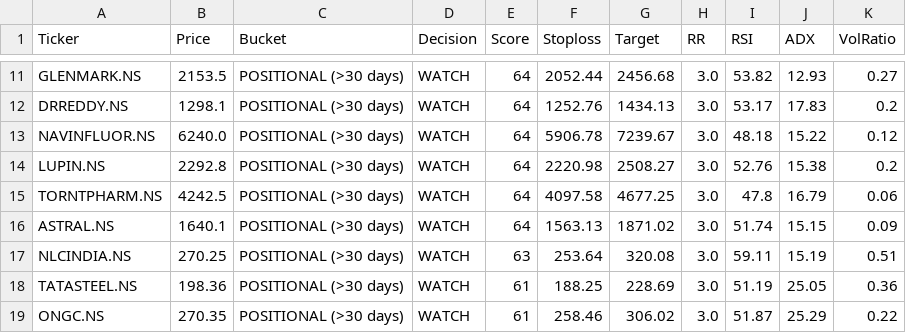
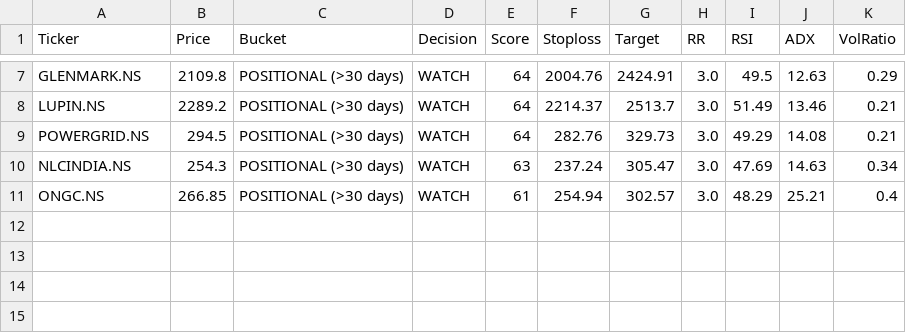
Before and after one commit to shahnawazahmadkk/nse-go-to-engine, a CSV file: docs/nse_positional_20.csv, drawn as a sheet; only a part is shown, gaps mark what is left out; removed rows and columns are numbered as before the commit, all else as after; the diff covers the shown part only; the diff names each change by its address in the sheet, - before the commit and + after, or states it on an @@ line.

```diff
--- a/docs/nse_positional_20.csv
+++ b/docs/nse_positional_20.csv
-B7 (Price): 2153.5
+B7 (Price): 2109.8
-F7 (Stoploss): 2052.44
+F7 (Stoploss): 2004.76
-G7 (Target): 2456.68
+G7 (Target): 2424.91
-I7 (RSI): 53.82
+I7 (RSI): 49.5
-J7 (ADX): 12.93
+J7 (ADX): 12.63
-K7 (VolRatio): 0.27
+K7 (VolRatio): 0.29
-row 12: DRREDDY.NS | 1298.1 | POSITIONAL (>30 days) | WATCH | 64 | 1252.76 | 1434.13 | 3.0 | 53.17 | 17.83 | 0.2
-row 13: NAVINFLUOR.NS | 6240.0 | POSITIONAL (>30 days) | WATCH | 64 | 5906.78 | 7239.67 | 3.0 | 48.18 | 15.22 | 0.12
-B8 (Price): 2292.8
+B8 (Price): 2289.2
-F8 (Stoploss): 2220.98
+F8 (Stoploss): 2214.37
-G8 (Target): 2508.27
+G8 (Target): 2513.7
-I8 (RSI): 52.76
+I8 (RSI): 51.49
-J8 (ADX): 15.38
+J8 (ADX): 13.46
-K8 (VolRatio): 0.2
+K8 (VolRatio): 0.21
-row 15: TORNTPHARM.NS | 4242.5 | POSITIONAL (>30 days) | WATCH | 64 | 4097.58 | 4677.25 | 3.0 | 47.8 | 16.79 | 0.06
-row 16: ASTRAL.NS | 1640.1 | POSITIONAL (>30 days) | WATCH | 64 | 1563.13 | 1871.02 | 3.0 | 51.74 | 15.15 | 0.09
+row 9: POWERGRID.NS | 294.5 | POSITIONAL (>30 days) | WATCH | 64 | 282.76 | 329.73 | 3.0 | 49.29 | 14.08 | 0.21
-B10 (Price): 270.25
+B10 (Price): 254.3
-F10 (Stoploss): 253.64
+F10 (Stoploss): 237.24
-G10 (Target): 320.08
+G10 (Target): 305.47
-I10 (RSI): 59.11
+I10 (RSI): 47.69
-J10 (ADX): 15.19
+J10 (ADX): 14.63
-K10 (VolRatio): 0.51
+K10 (VolRatio): 0.34
-row 18: TATASTEEL.NS | 198.36 | POSITIONAL (>30 days) | WATCH | 61 | 188.25 | 228.69 | 3.0 | 51.19 | 25.05 | 0.36
-B11 (Price): 270.35
+B11 (Price): 266.85
-F11 (Stoploss): 258.46
+F11 (Stoploss): 254.94
-G11 (Target): 306.02
+G11 (Target): 302.57
-I11 (RSI): 51.87
+I11 (RSI): 48.29
-J11 (ADX): 25.29
+J11 (ADX): 25.21
-K11 (VolRatio): 0.22
+K11 (VolRatio): 0.4
```
Also changed, not shown: 2 added rows, 6 removed rows and 20 edited cells elsewhere in this file, docs/nse_all_signals.csv, 1 other file.
